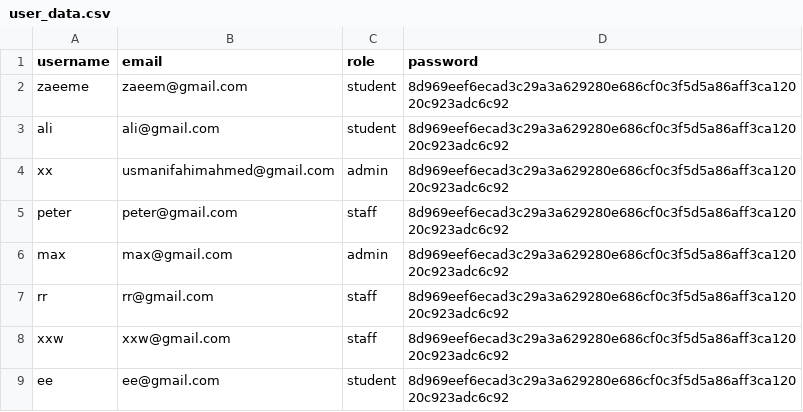
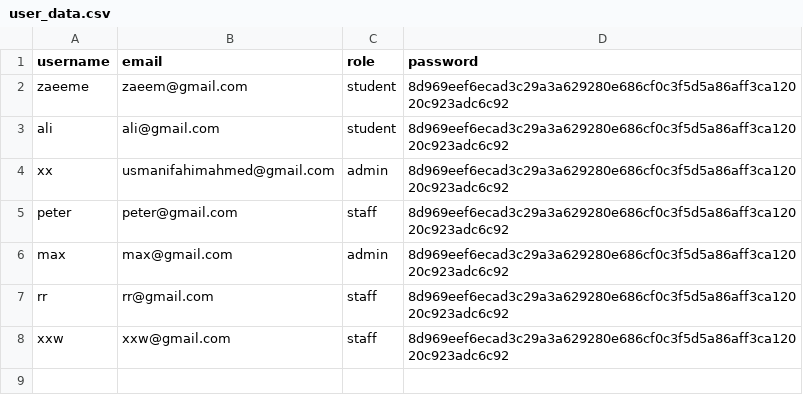
Before and after one commit to usmani04/Smart-Campus-Navigation-System-CPS7002, a CSV file: data/user_data.csv, drawn as a sheet; the diff names each change by its address in the sheet, - before the commit and + after, or states it on an @@ line.

```diff
--- a/data/user_data.csv
+++ b/data/user_data.csv
-row 9: ee | ee@gmail.com | student | 8d969eef6ecad3c29a3a629280e686cf0c3f5d5a86aff3ca12020c923adc6c92
```
Also changed, not shown: data/routes.csv, 2 other files.
